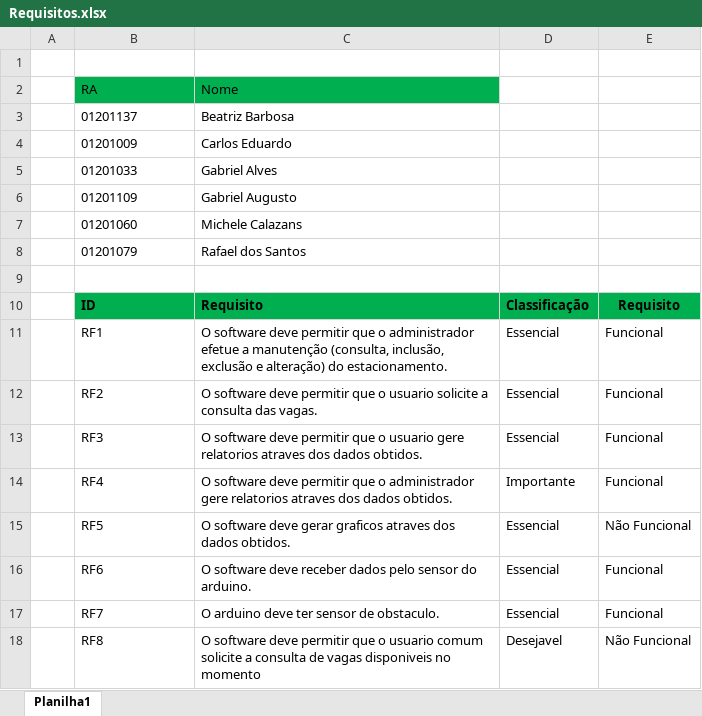
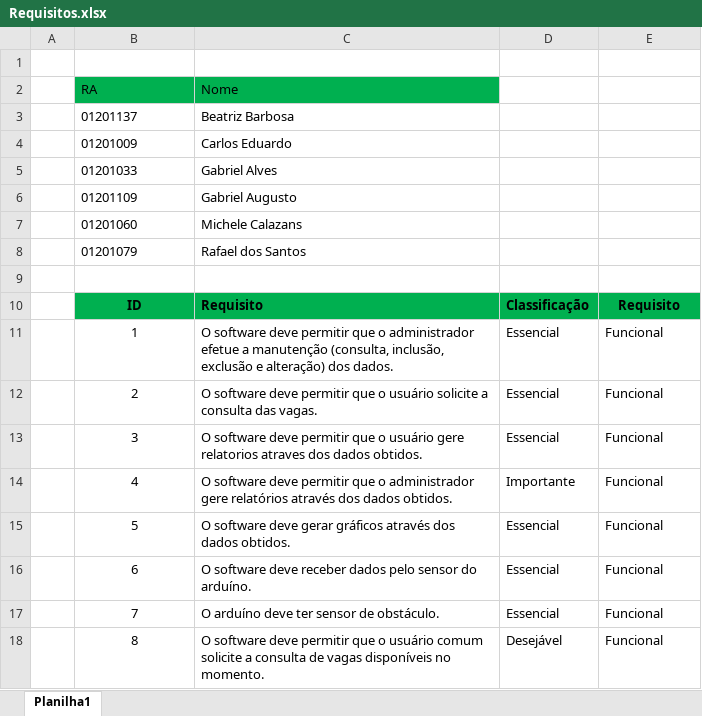
Before and after one commit to michele-calazans/Projeto_PI-Estaciocar, an Excel workbook: Requisitos.xlsx, sheet Planilha1, drawn as a sheet; values as stored, in another font and other column widths than the file's, no borders; removed rows and columns are numbered as before the commit, all else as after; the diff names each change by its address in the sheet, - before the commit and + after, or states it on an @@ line.

Commit message:
Atualização na planilha de Backlog.
Correção de erros nos requisitos do backlog.

```diff
--- a/Requisitos.xlsx (sheet Planilha1)
+++ b/Requisitos.xlsx (sheet Planilha1)
-B10:B17 alignment: left
+B10:B17 alignment: center
-B11: RF1
+B11: 1
-C11: …e alteração) do estacionamento.
+C11: …e alteração) dos dados.
-B12: RF2
+B12: 2
-C12: …que o usuario solicite a…
+C12: …que o usuário solicite a…
-B13: RF3
+B13: 3
-C13: …que o usuario gere relatorios…
+C13: …que o usuário gere relatorios…
-B14: RF4
+B14: 4
-C14: …administrador gere relatorios atraves dos dados…
+C14: …administrador gere relatórios através dos dados…
-B15: RF5
+B15: 5
-C15: …deve gerar graficos atraves dos dados…
+C15: …deve gerar gráficos através dos dados…
-E15: Não Funcional
+E15: Funcional
-B16: RF6
+B16: 6
-C16: …sensor do arduino.
+C16: …sensor do arduíno.
-B17: RF7
+B17: 7
-C17: O arduino deve ter sensor de obstaculo.
+C17: O arduíno deve ter sensor de obstáculo.
-row 18:  | RF8 | O software deve permitir que o usuario comum solicite a consulta de vagas disponiveis no momento | Desejavel | Não Funcional
+row 18:  | 8 | O software deve permitir que o usuário comum solicite a consulta de vagas disponíveis no momento. | Desejável | Funcional
```
